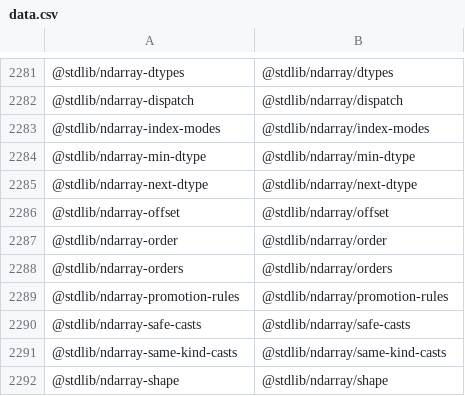
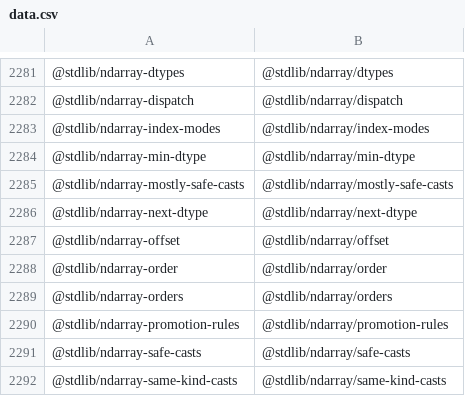
Before and after one commit to stdlib-js/namespace-standalone2pkg, a CSV file: data/data.csv, drawn as a sheet; only a part is shown, gaps mark what is left out; the shorter side is filled out with more unchanged rows; the diff names each change by its address in the sheet, - before the commit and + after, or states it on an @@ line.

```diff
--- a/data/data.csv
+++ b/data/data.csv
+row 2285: @stdlib/ndarray-mostly-safe-casts | @stdlib/ndarray/mostly-safe-casts
```
Also changed, not shown: 3 other files.
